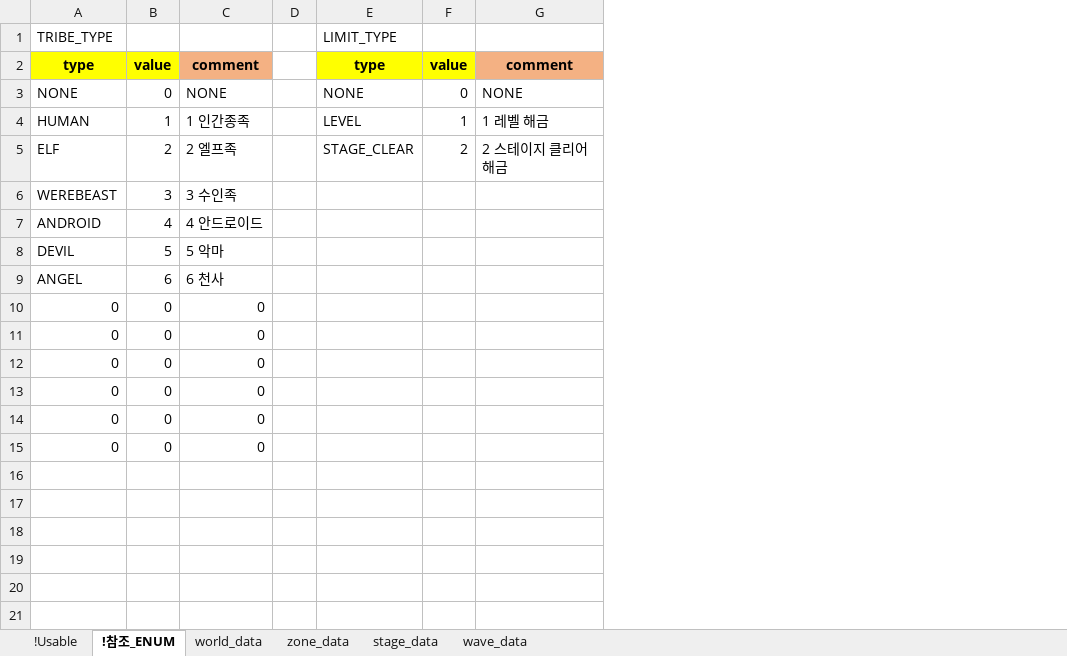
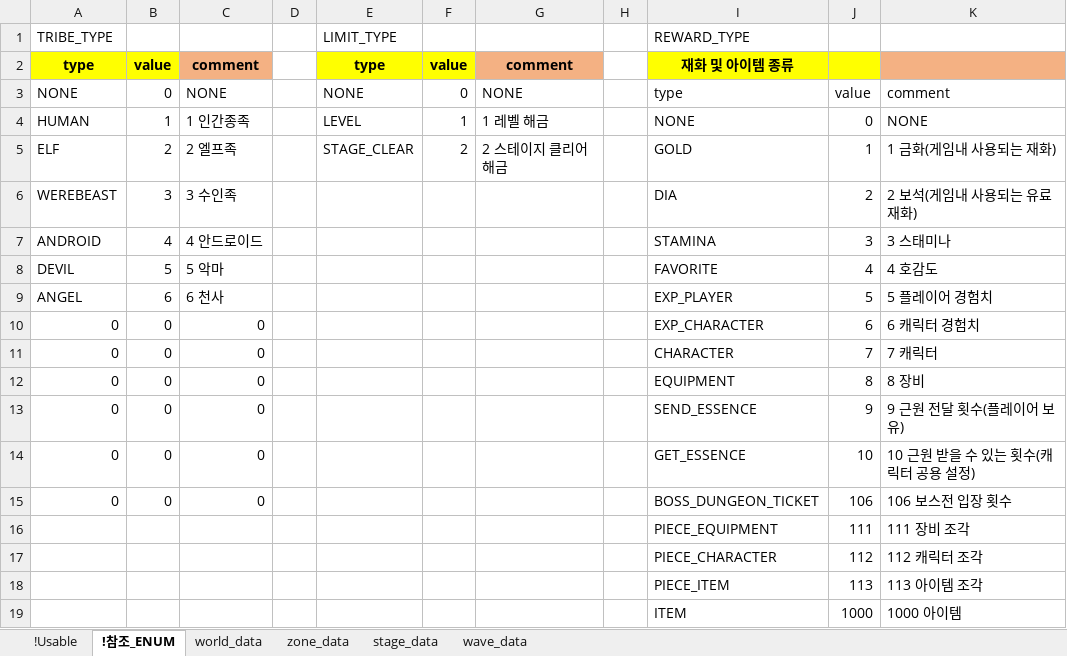
Before and after one commit to shanash/ZeroOne, an Excel workbook: Android/ExcelData/StageTable.xlsx, sheet !참조_ENUM, drawn as a sheet; values as stored, in another font and other column widths than the file's, no borders; the diff names each change by its address in the sheet, - before the commit and + after, or states it on an @@ line.

```diff
--- a/Android/ExcelData/StageTable.xlsx (sheet !참조_ENUM)
+++ b/Android/ExcelData/StageTable.xlsx (sheet !참조_ENUM)
+column H, empty
+column I, rows 1-15: REWARD_TYPE | 재화 및 아이템 종류 | type | NONE | GOLD | DIA | STAMINA | FAVORITE | EXP_PLAYER | EXP_CHARACTER | CHARACTER | EQUIPMENT | SEND_ESSENCE | GET_ESSENCE | BOSS_DUNGEON_TICKET
+column J, rows 3-15: value | 0 | 1 | 2 | 3 | 4 | 5 | 6 | 7 | 8 | 9 | 10 | 106
+column K, rows 3-15: comment | NONE | 1 금화(게임내 사용되는 재화) | 2 보석(게임내 사용되는 유료 재화) | 3 스태미나 | 4 호감도 | 5 플레이어 경험치 | 6 캐릭터 경험치 | 7 캐릭터 | 8 장비 | 9 근원 전달 횟수(플레이어 보유) | 10 근원 받을 수 있는 횟수(캐릭터 공용 설정) | 106 보스전 입장 횟수
+row 16:  |  |  |  |  |  |  |  | PIECE_EQUIPMENT | 111 | 111 장비 조각
+row 17:  |  |  |  |  |  |  |  | PIECE_CHARACTER | 112 | 112 캐릭터 조각
+row 18:  |  |  |  |  |  |  |  | PIECE_ITEM | 113 | 113 아이템 조각
+row 19:  |  |  |  |  |  |  |  | ITEM | 1000 | 1000 아이템
```
Also changed, not shown: sheet stage_data, sheet wave_data, sheet zone_data, formulas that keep their value, Android/ExcelData/NPCSkillTable.xlsx, Android/ExcelData/NPCTable.xlsx, 3 other files.
